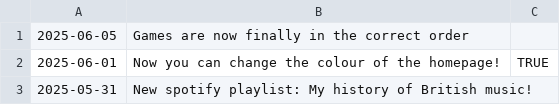
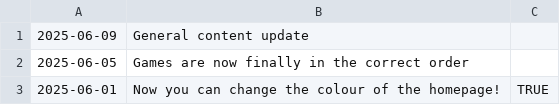
Before and after one commit to fraserisverycool/frasers-website, a CSV file: src/assets/homepage/changelog/changelog.csv, drawn as a sheet; only a part is shown; the shorter side is filled out with more unchanged rows.

```diff
--- a/src/assets/homepage/changelog/changelog.csv
+++ b/src/assets/homepage/changelog/changelog.csv
@@ -1 +1,2 @@
+2025-06-09,General content update,
 2025-06-05,Games are now finally in the correct order,
```
Also changed, not shown: 7 other files.
